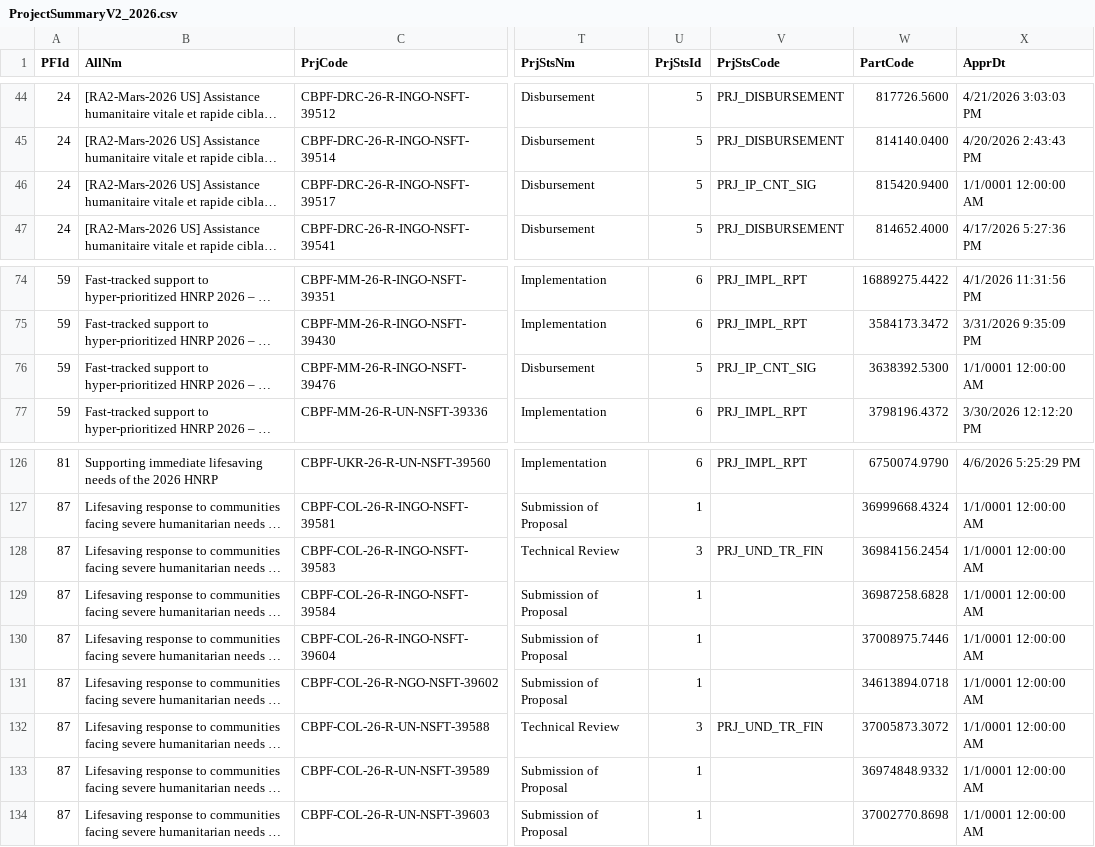
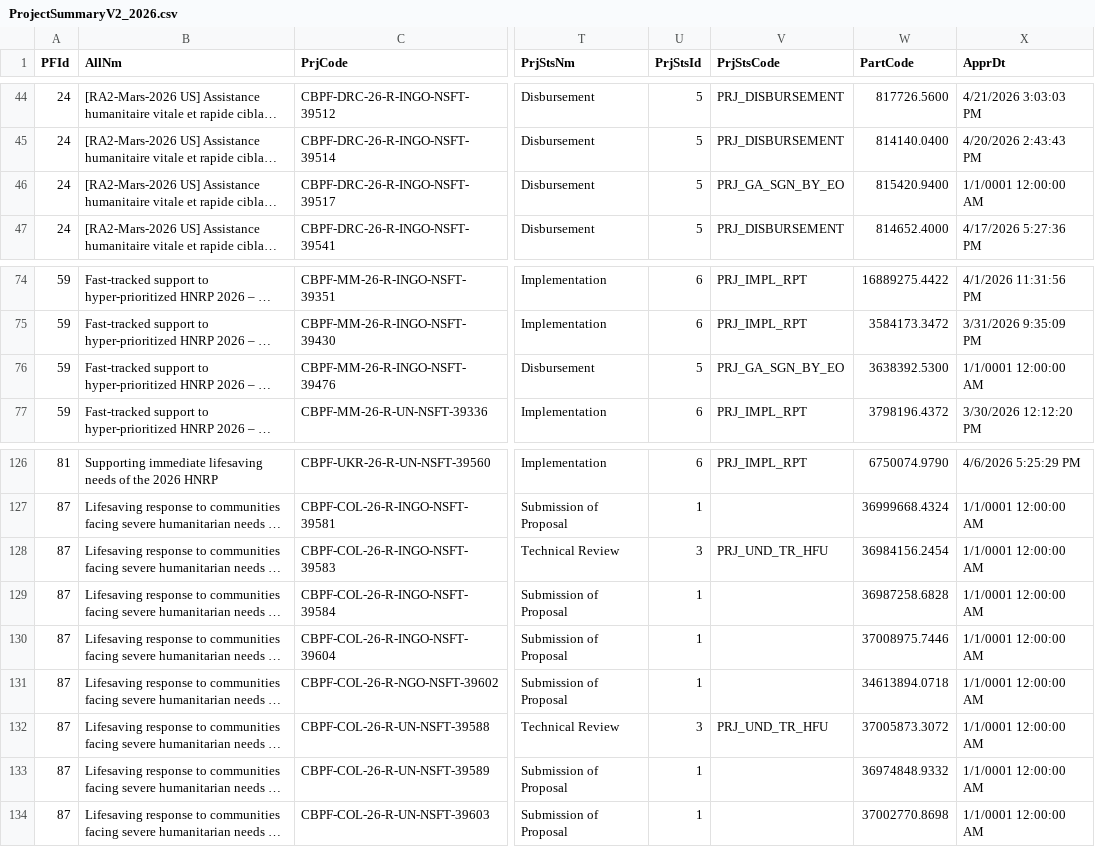
Before and after one commit to CBPFGMS/cbpfgms-data, a CSV file: utils/FT_allocations_overview_static/data/ProjectSummaryV2_2026.csv, drawn as a sheet; only a part is shown, gaps mark what is left out; long unchanged cells end in …; the diff covers the shown part only; the diff names each change by its address in the sheet, - before the commit and + after, or states it on an @@ line.

```diff
--- a/utils/FT_allocations_overview_static/data/ProjectSummaryV2_2026.csv
+++ b/utils/FT_allocations_overview_static/data/ProjectSummaryV2_2026.csv
-V46 (PrjStsCode): PRJ_IP_CNT_SIG
+V46 (PrjStsCode): PRJ_GA_SGN_BY_EO
-V76 (PrjStsCode): PRJ_IP_CNT_SIG
+V76 (PrjStsCode): PRJ_GA_SGN_BY_EO
-V128 (PrjStsCode): PRJ_UND_TR_FIN
+V128 (PrjStsCode): PRJ_UND_TR_HFU
-V132 (PrjStsCode): PRJ_UND_TR_FIN
+V132 (PrjStsCode): PRJ_UND_TR_HFU
```
Also changed, not shown: 42 edited cells elsewhere in this file, 3 other files.
